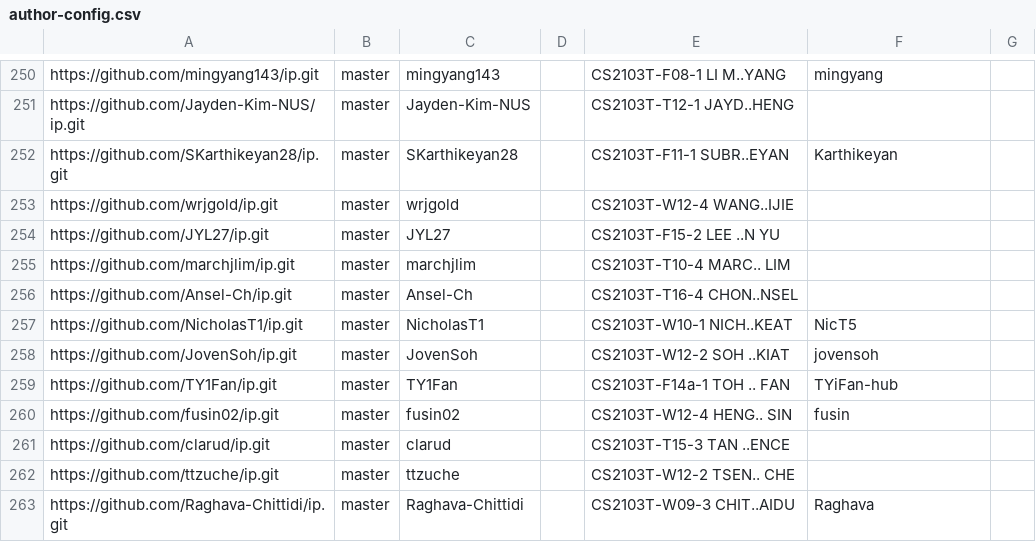
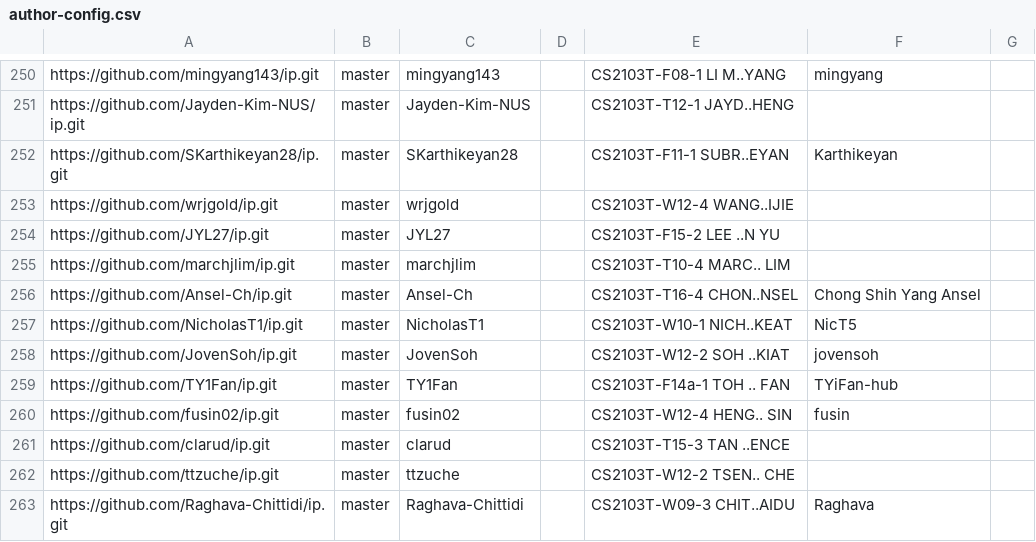
Before and after one commit to nus-cs2103-AY2425S1/ip-dashboard, a CSV file: configs/author-config.csv, drawn as a sheet; only a part is shown, gaps mark what is left out.

Commit message:
Update configs

```diff
--- a/configs/author-config.csv
+++ b/configs/author-config.csv
@@ -255,3 +255,3 @@ https://github.com/JYL27/ip.git,master,JYL27,,CS2103T-F15-2 LEE ..N YU,,
 https://github.com/marchjlim/ip.git,master,marchjlim,,CS2103T-T10-4 MARC.. LIM,,
-https://github.com/Ansel-Ch/ip.git,master,Ansel-Ch,,CS2103T-T16-4 CHON..NSEL,,
+https://github.com/Ansel-Ch/ip.git,master,Ansel-Ch,,CS2103T-T16-4 CHON..NSEL,Chong Shih Yang Ansel,
 https://github.com/NicholasT1/ip.git,master,NicholasT1,,CS2103T-W10-1 NICH..KEAT,NicT5,
```
